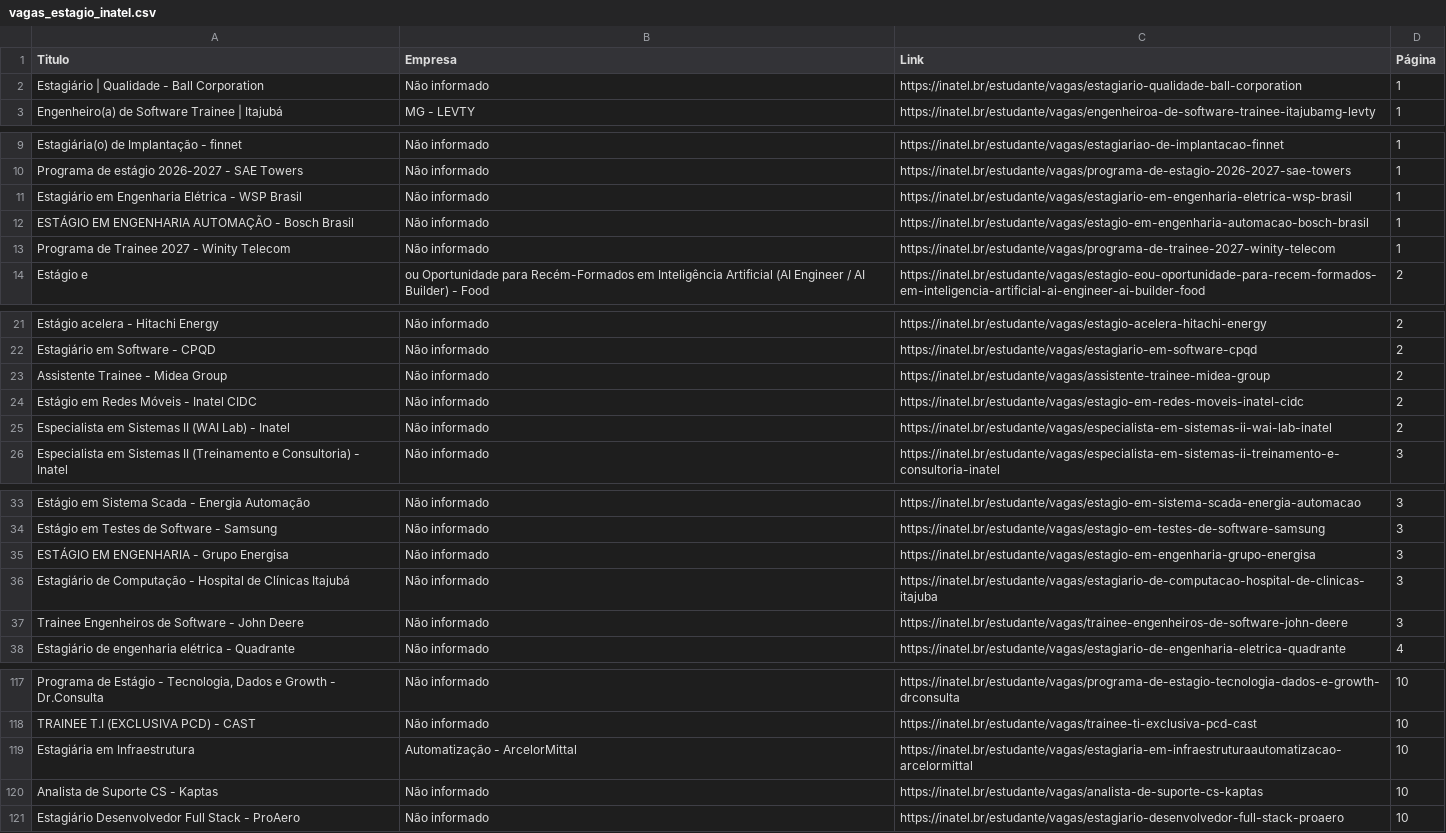
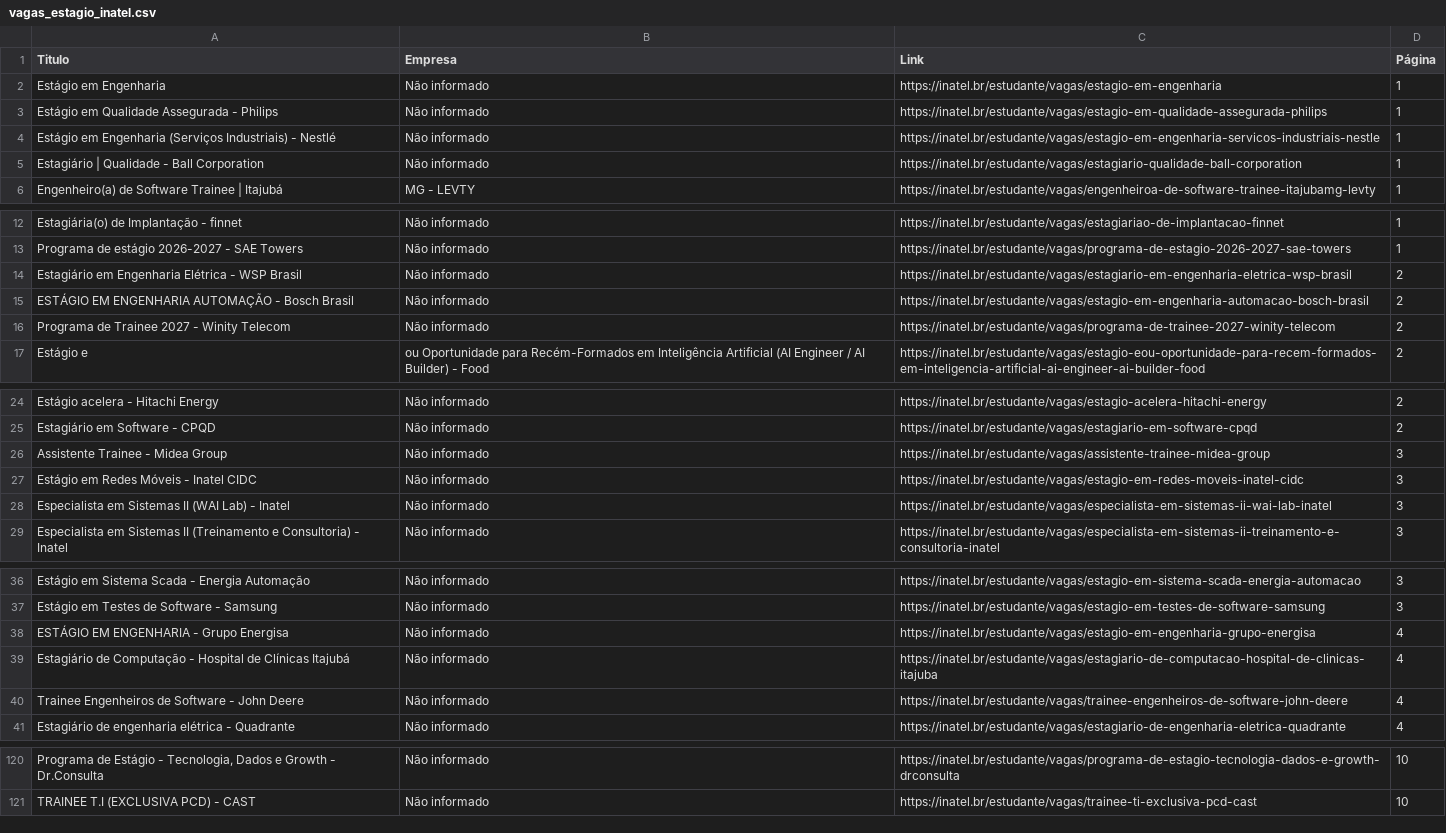
Before and after one commit to Joao0015/inatel-vagas-bot, a CSV file: vagas_estagio_inatel.csv, drawn as a sheet; only a part is shown, gaps mark what is left out; removed rows and columns are numbered as before the commit, all else as after; the diff covers the shown part only; the diff names each change by its address in the sheet, - before the commit and + after, or states it on an @@ line.

```diff
--- a/vagas_estagio_inatel.csv
+++ b/vagas_estagio_inatel.csv
+row 2: Estágio em Engenharia | Não informado | https://inatel.br/estudante/vagas/estagio-em-engenharia | 1
+row 3: Estágio em Qualidade Assegurada - Philips | Não informado | https://inatel.br/estudante/vagas/estagio-em-qualidade-assegurada-philips | 1
+row 4: Estágio em Engenharia (Serviços Industriais) - Nestlé | Não informado | https://inatel.br/estudante/vagas/estagio-em-engenharia-servicos-industriais-nestle | 1
-D14:D16 (Página): 1
+D14:D16 (Página): 2
-D26:D28 (Página): 2
+D26:D28 (Página): 3
-D38:D40 (Página): 3
+D38:D40 (Página): 4
-row 119: Estagiária em Infraestrutura | Automatização - ArcelorMittal | https://inatel.br/estudante/vagas/estagiaria-em-infraestruturaautomatizacao-arcelormittal | 10
-row 120: Analista de Suporte CS - Kaptas | Não informado | https://inatel.br/estudante/vagas/analista-de-suporte-cs-kaptas | 10
-row 121: Estagiário Desenvolvedor Full Stack - ProAero | Não informado | https://inatel.br/estudante/vagas/estagiario-desenvolvedor-full-stack-proaero | 10
```
Also changed, not shown: 18 edited cells elsewhere in this file.
